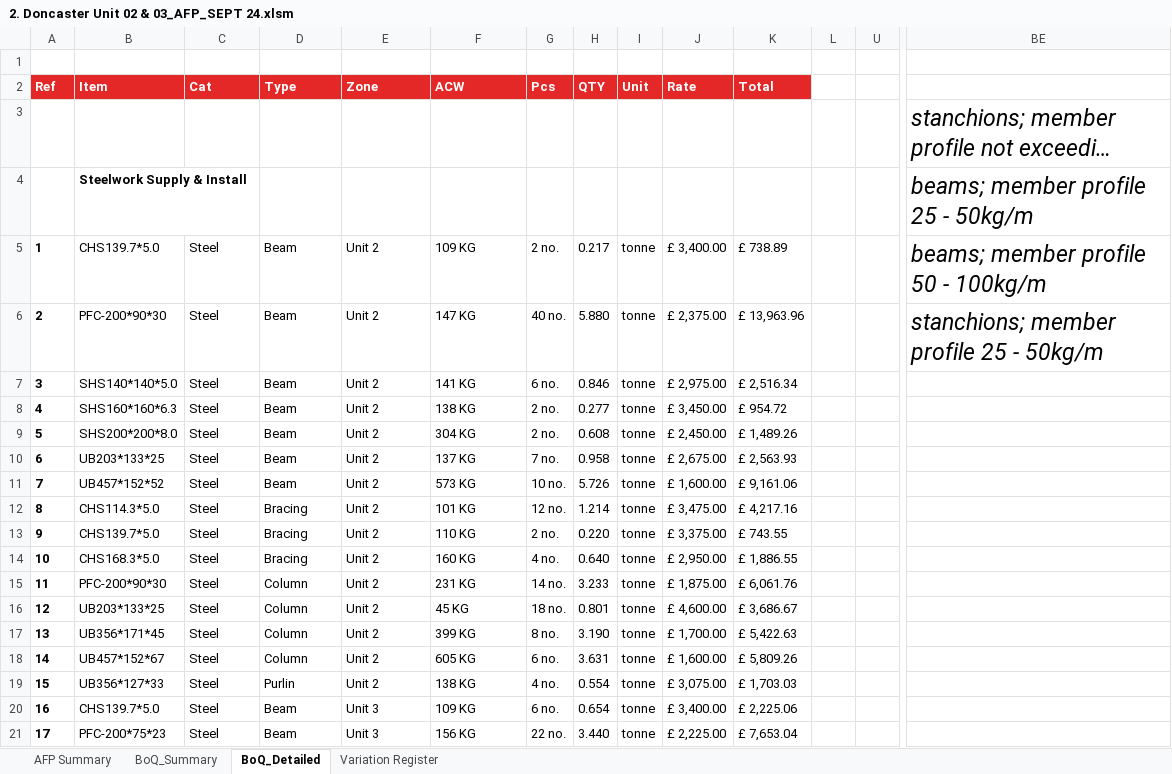
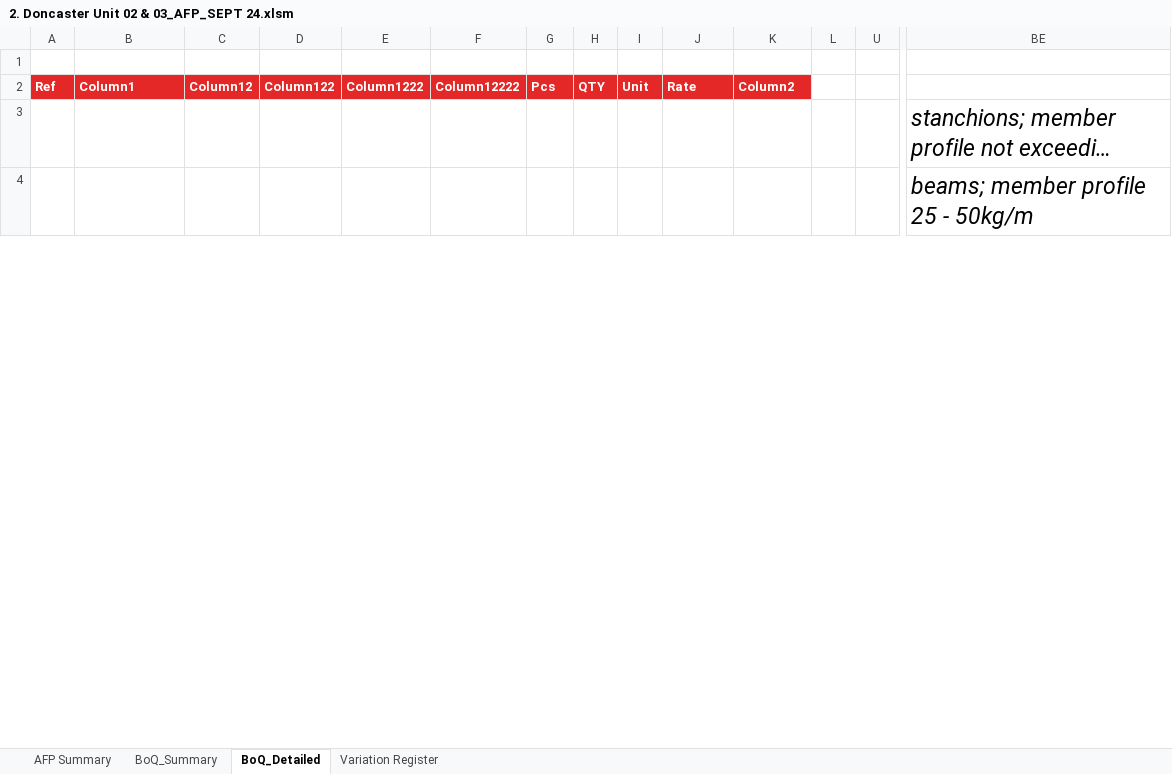
Before and after one commit to exoticaitsolutions/SteelAutomation, an Excel workbook: backend/xlsm_file_template/2. Doncaster Unit 02 & 03_AFP_SEPT 24.xlsm, sheet BoQ_Detailed, drawn as a sheet; only a part is shown, gaps mark what is left out; long unchanged cells end in …; values as stored, in another font and other column widths than the file's, no borders; table styles not drawn; removed rows and columns are numbered as before the commit, all else as after; rows hold the shown columns only; the diff covers the shown part only; the diff names each change by its address in the sheet, - before the commit and + after, or states it on an @@ line.

```diff
--- a/backend/xlsm_file_template/2. Doncaster Unit 02 & 03_AFP_SEPT 24.xlsm (sheet BoQ_Detailed)
+++ b/backend/xlsm_file_template/2. Doncaster Unit 02 & 03_AFP_SEPT 24.xlsm (sheet BoQ_Detailed)
-B2: Item
+B2: Column1
-C2: Cat
+C2: Column12
-D2: Type
+D2: Column122
-E2: Zone
+E2: Column1222
-F2: ACW
+F2: Column12222
-K2: Total
+K2: Column2
-B4 (Column1): Steelwork Supply & Install
+B4 (Column1): (empty)
-row 5: 1 | CHS139.7*5.0 | Steel | Beam | Unit 2 | 109 KG | 2 no. | 0.217 | tonne | £ 3,400.00 | £ 738.89 |  |  | beams; member profile 50 - 100kg/m
-row 6: 2 | PFC-200*90*30 | Steel | Beam | Unit 2 | 147 KG | 40 no. | 5.880 | tonne | £ 2,375.00 | £ 13,963.96 |  |  | stanchions; member profile 25 - 50kg/m
-row 7: 3 | SHS140*140*5.0 | Steel | Beam | Unit 2 | 141 KG | 6 no. | 0.846 | tonne | £ 2,975.00 | £ 2,516.34
-row 8: 4 | SHS160*160*6.3 | Steel | Beam | Unit 2 | 138 KG | 2 no. | 0.277 | tonne | £ 3,450.00 | £ 954.72
-row 9: 5 | SHS200*200*8.0 | Steel | Beam | Unit 2 | 304 KG | 2 no. | 0.608 | tonne | £ 2,450.00 | £ 1,489.26
-row 10: 6 | UB203*133*25 | Steel | Beam | Unit 2 | 137 KG | 7 no. | 0.958 | tonne | £ 2,675.00 | £ 2,563.93
-row 11: 7 | UB457*152*52 | Steel | Beam | Unit 2 | 573 KG | 10 no. | 5.726 | tonne | £ 1,600.00 | £ 9,161.06
-row 12: 8 | CHS114.3*5.0 | Steel | Bracing | Unit 2 | 101 KG | 12 no. | 1.214 | tonne | £ 3,475.00 | £ 4,217.16
-row 13: 9 | CHS139.7*5.0 | Steel | Bracing | Unit 2 | 110 KG | 2 no. | 0.220 | tonne | £ 3,375.00 | £ 743.55
-row 14: 10 | CHS168.3*5.0 | Steel | Bracing | Unit 2 | 160 KG | 4 no. | 0.640 | tonne | £ 2,950.00 | £ 1,886.55
-row 15: 11 | PFC-200*90*30 | Steel | Column | Unit 2 | 231 KG | 14 no. | 3.233 | tonne | £ 1,875.00 | £ 6,061.76
-row 16: 12 | UB203*133*25 | Steel | Column | Unit 2 | 45 KG | 18 no. | 0.801 | tonne | £ 4,600.00 | £ 3,686.67
-row 17: 13 | UB356*171*45 | Steel | Column | Unit 2 | 399 KG | 8 no. | 3.190 | tonne | £ 1,700.00 | £ 5,422.63
-row 18: 14 | UB457*152*67 | Steel | Column | Unit 2 | 605 KG | 6 no. | 3.631 | tonne | £ 1,600.00 | £ 5,809.26
-row 19: 15 | UB356*127*33 | Steel | Purlin | Unit 2 | 138 KG | 4 no. | 0.554 | tonne | £ 3,075.00 | £ 1,703.03
-row 20: 16 | CHS139.7*5.0 | Steel | Beam | Unit 3 | 109 KG | 6 no. | 0.654 | tonne | £ 3,400.00 | £ 2,225.06
-row 21: 17 | PFC-200*75*23 | Steel | Beam | Unit 3 | 156 KG | 22 no. | 3.440 | tonne | £ 2,225.00 | £ 7,653.04
```
Also changed, not shown: 39 added rows, 23 removed rows, 2 edited cells and cell formats elsewhere in this sheet, sheet BoQ_Summary, sheet AFP Summary, formulas that keep their value, charts or pictures, backend/xlsm_file_template/1. Doncaster Unit 02 & 03_AFP_SEPT 24.xlsm, backend/xlsm_file_template/4. Doncaster Unit 02 & 03_AFP_SEPT 24.xlsm, 11 other files.
